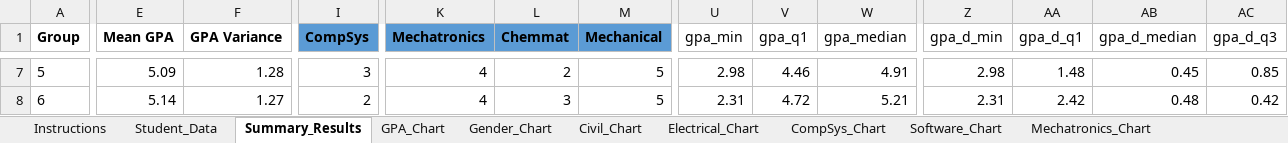
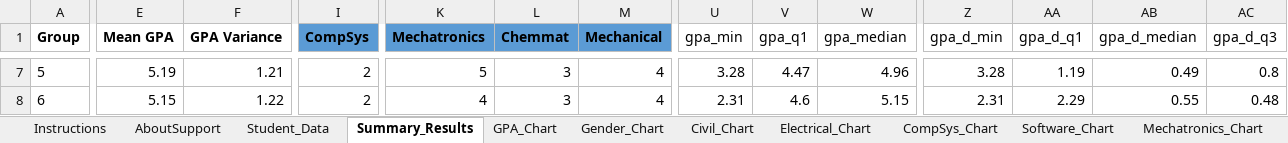
Before and after one commit to odow/group-allocator, an Excel workbook: Group_Allocator.xlsx, sheet Summary_Results, drawn as a sheet; only a part is shown, gaps mark what is left out; values as stored, in another font and other column widths than the file's, no borders; the diff covers the shown part only; the diff names each change by its address in the sheet, - before the commit and + after, or states it on an @@ line.

```diff
--- a/Group_Allocator.xlsx (sheet Summary_Results)
+++ b/Group_Allocator.xlsx (sheet Summary_Results)
+sheet tab: AboutSupport
-E7 (Mean GPA): 5.09
+E7 (Mean GPA): 5.19
-F7 (GPA Variance): 1.28
+F7 (GPA Variance): 1.21
-I7 (CompSys): 3
+I7 (CompSys): 2
-K7 (Mechatronics): 4
+K7 (Mechatronics): 5
-L7 (Chemmat): 2
+L7 (Chemmat): 3
-M7:M8 (Mechanical): 5
+M7:M8 (Mechanical): 4
-U7 (gpa_min): 2.98
+U7 (gpa_min): 3.28
-V7 (gpa_q1): 4.46
+V7 (gpa_q1): 4.47
-W7 (gpa_median): 4.91
+W7 (gpa_median): 4.96
-Z7 (gpa_d_min): 2.98
+Z7 (gpa_d_min): 3.28
-AA7 (gpa_d_q1): 1.48
+AA7 (gpa_d_q1): 1.19
-AB7 (gpa_d_median): 0.45
+AB7 (gpa_d_median): 0.49
-AC7 (gpa_d_q3): 0.85
+AC7 (gpa_d_q3): 0.8
-E8 (Mean GPA): 5.14
+E8 (Mean GPA): 5.15
-F8 (GPA Variance): 1.27
+F8 (GPA Variance): 1.22
-V8 (gpa_q1): 4.72
+V8 (gpa_q1): 4.6
-W8 (gpa_median): 5.21
+W8 (gpa_median): 5.15
-AA8 (gpa_d_q1): 2.42
+AA8 (gpa_d_q1): 2.29
-AB8 (gpa_d_median): 0.48
+AB8 (gpa_d_median): 0.55
-AC8 (gpa_d_q3): 0.42
+AC8 (gpa_d_q3): 0.48
```
Also changed, not shown: 220 edited cells elsewhere in this sheet, sheet Student_Data, sheet Instructions, charts or pictures.
